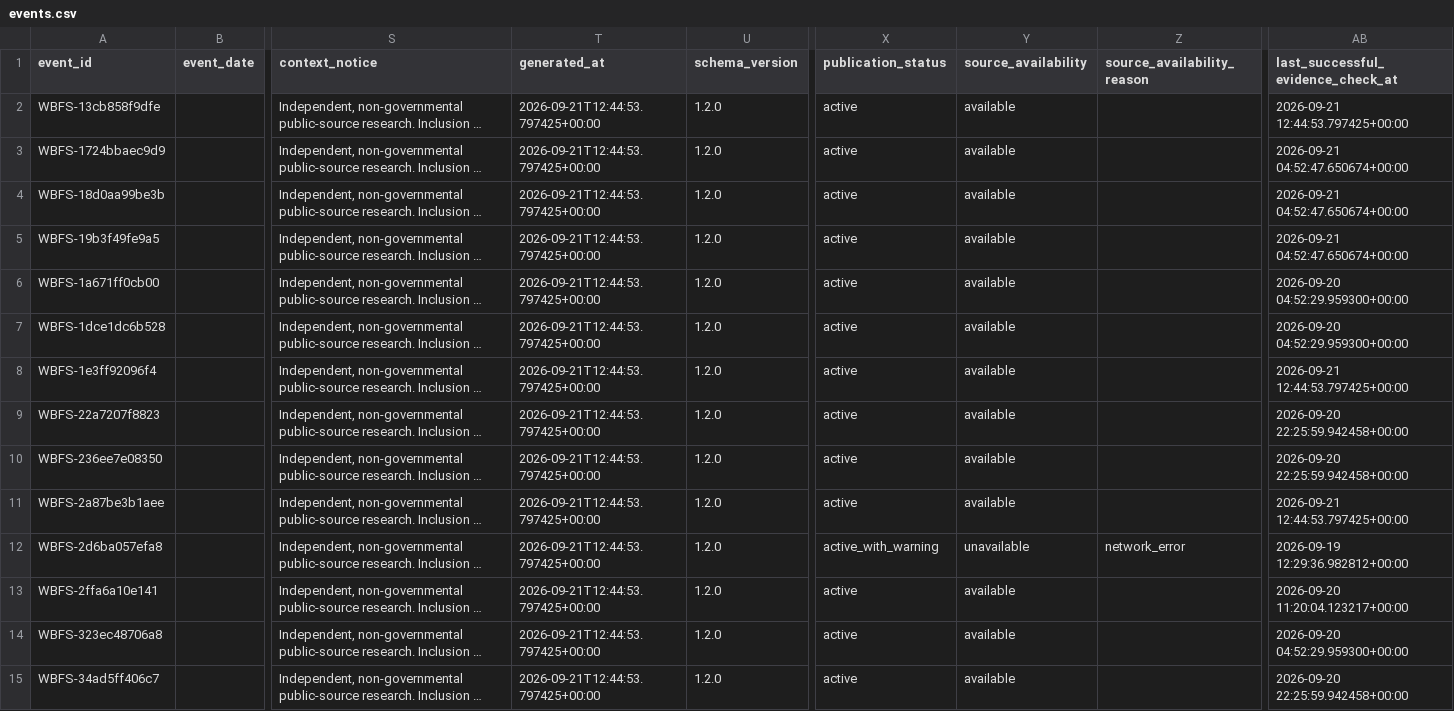
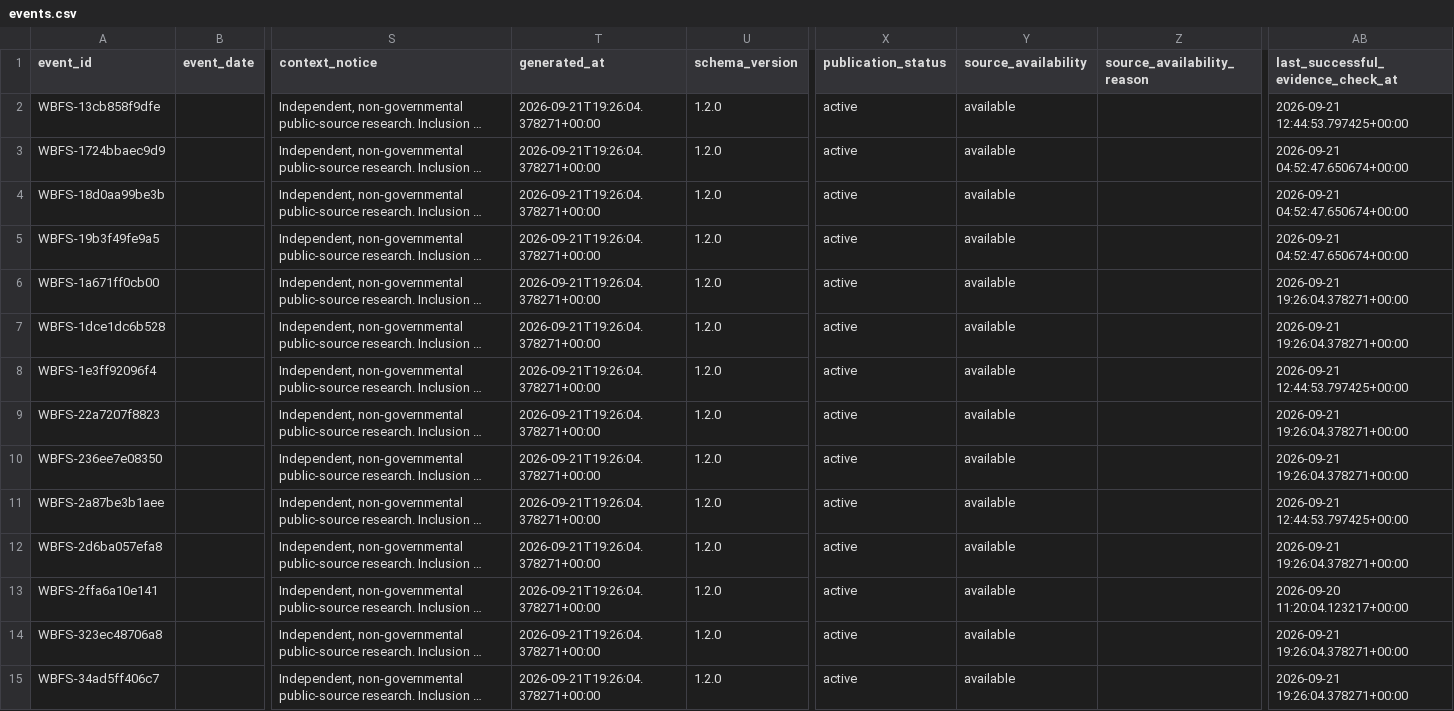
Before and after one commit to shubha07m/food_safety, a CSV file: data/events.csv, drawn as a sheet; only a part is shown, gaps mark what is left out; long unchanged cells end in …; the diff covers the shown part only; the diff names each change by its address in the sheet, - before the commit and + after, or states it on an @@ line.

```diff
--- a/data/events.csv
+++ b/data/events.csv
-T2:T15 (generated_at): 2026-09-21T12:44:53.797425+00:00
+T2:T15 (generated_at): 2026-09-21T19:26:04.378271+00:00
-AB6:AB7: 2026-09-20 04:52:29.959300+00:00
+AB6:AB7: 2026-09-21 19:26:04.378271+00:00
-AB9:AB10: 2026-09-20 22:25:59.942458+00:00
+AB9:AB10: 2026-09-21 19:26:04.378271+00:00
-X12 (publication_status): active_with_warning
+X12 (publication_status): active
-Y12 (source_availability): unavailable
+Y12 (source_availability): available
-Z12 (source_availability_reason): network_error
+Z12 (source_availability_reason): (empty)
-AB12: 2026-09-19 12:29:36.982812+00:00
+AB12: 2026-09-21 19:26:04.378271+00:00
-AB14: 2026-09-20 04:52:29.959300+00:00
+AB14: 2026-09-21 19:26:04.378271+00:00
-AB15: 2026-09-20 22:25:59.942458+00:00
+AB15: 2026-09-21 19:26:04.378271+00:00
```
Also changed, not shown: 68 edited cells elsewhere in this file, site/data/events.csv, 12 other files.
